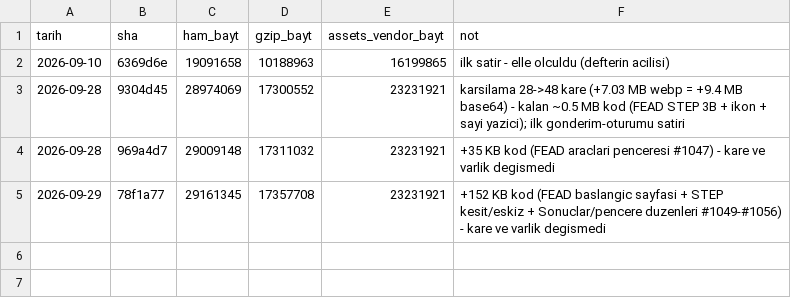
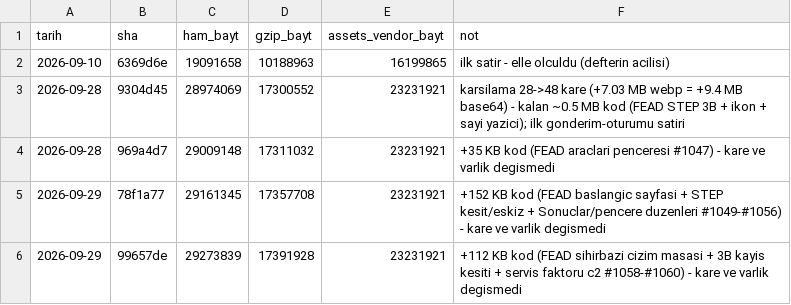
Before and after one commit to kaydgn/MFSim, a CSV file: docs/olcum/boyut.csv, drawn as a sheet; the diff names each change by its address in the sheet, - before the commit and + after, or states it on an @@ line.

```diff
--- a/docs/olcum/boyut.csv
+++ b/docs/olcum/boyut.csv
+row 6: 2026-09-29 | 99657de | 29273839 | 17391928 | 23231921 | +112 KB kod (FEAD sihirbazi cizim masasi + 3B kayis kesiti + servis faktoru c2 #1058-#1060) - kare ve varlik degismedi
```
